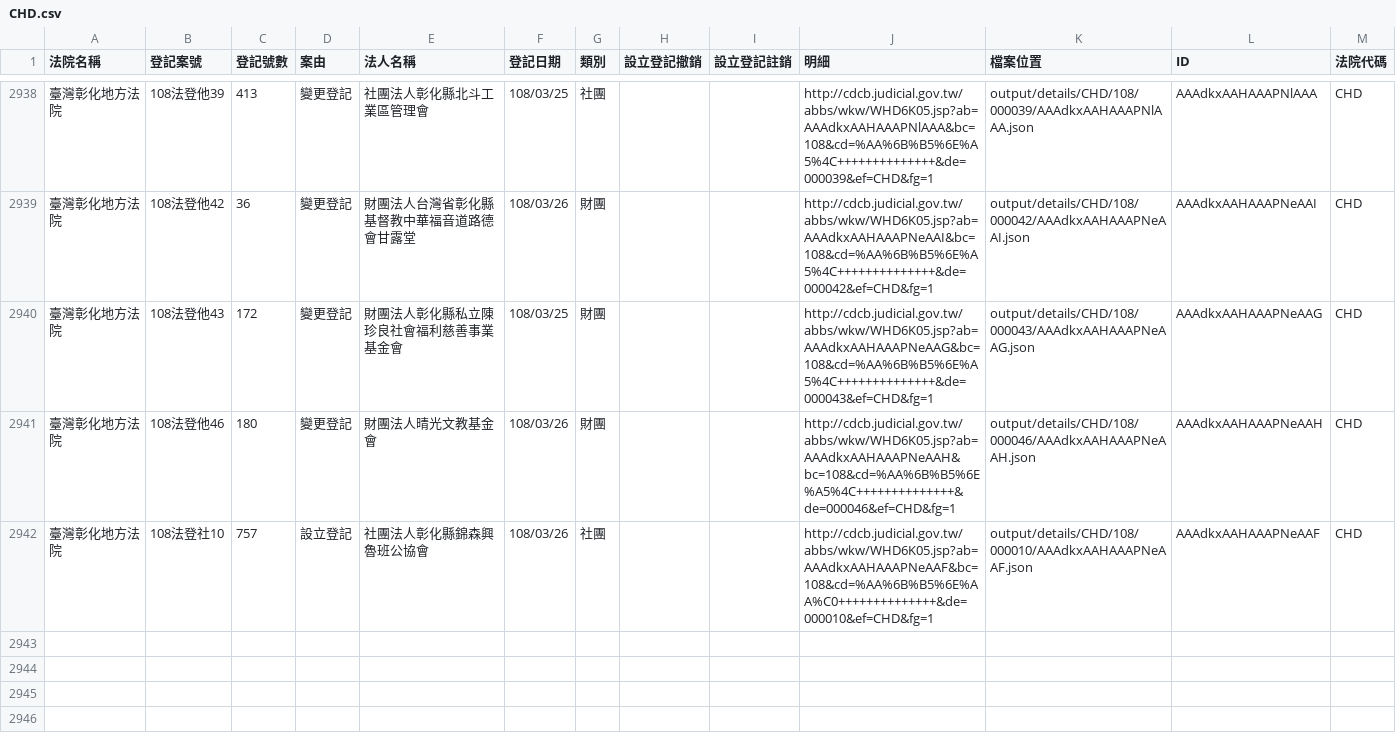
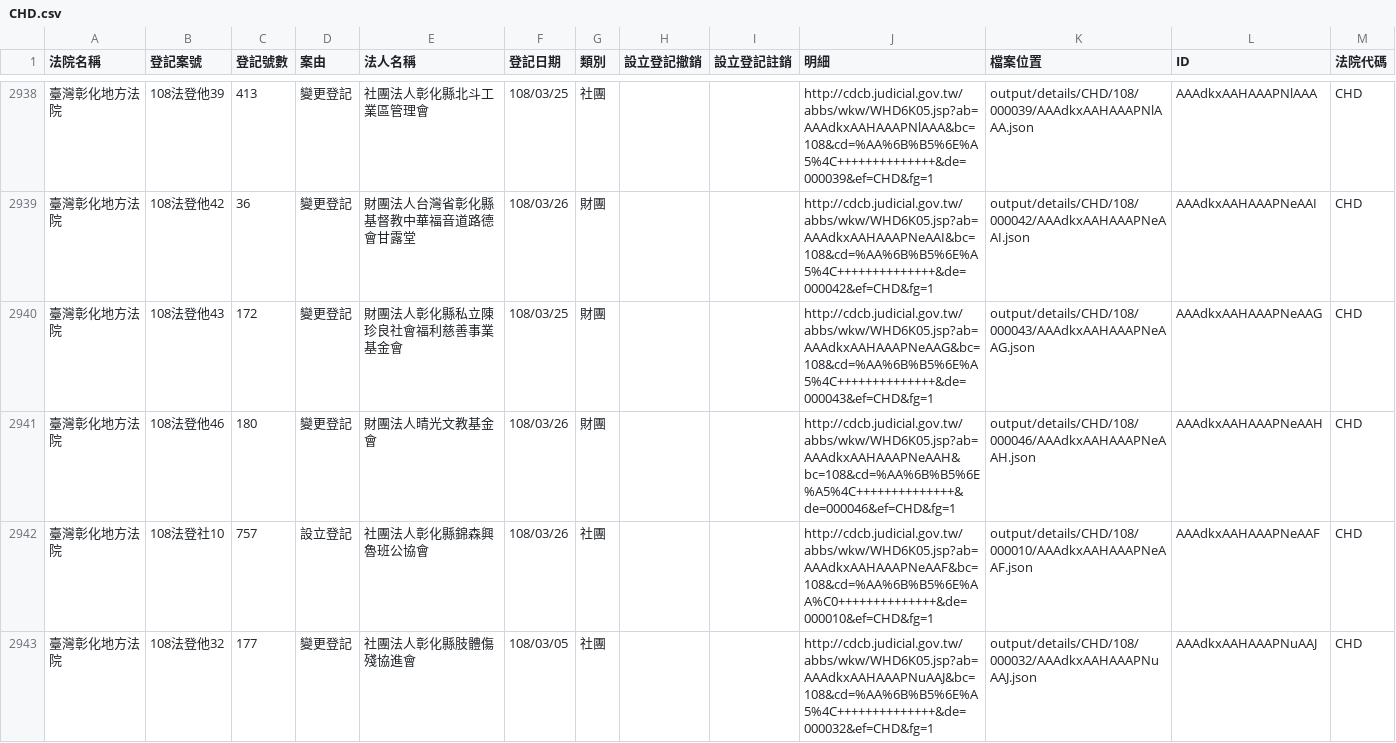
Before and after one commit to g0v/foundationtw, a CSV file: output/lists/CHD.csv, drawn as a sheet; only a part is shown, gaps mark what is left out.

```diff
--- a/output/lists/CHD.csv
+++ b/output/lists/CHD.csv
@@ -2942 +2942,2 @@
 臺灣彰化地方法院,108法登社10,757,設立登記,社團法人彰化縣錦森興魯班公協會,108/03/26,社團,,,http://cdcb.judicial.gov.tw/abbs/wkw/WHD6K05.jsp?ab=AAAdkxAAHAAAPNeAAF&bc=108&cd=%AA%6B%B5%6E%AA%C0++++++++++++++&de=000010&ef=CHD&fg=1,output/details/CHD/108/000010/AAAdkxAAHAAAPNeAAF.json,AAAdkxAAHAAAPNeAAF,CHD
+臺灣彰化地方法院,108法登他32,177,變更登記,社團法人彰化縣肢體傷殘協進會,108/03/05,社團,,,http://cdcb.judicial.gov.tw/abbs/wkw/WHD6K05.jsp?ab=AAAdkxAAHAAAPNuAAJ&bc=108&cd=%AA%6B%B5%6E%A5%4C++++++++++++++&de=000032&ef=CHD&fg=1,output/details/CHD/108/000032/AAAdkxAAHAAAPNuAAJ.json,AAAdkxAAHAAAPNuAAJ,CHD
```
Also changed, not shown: output/lists/CYD.csv, output/lists/ILD.csv, 45 other files.
